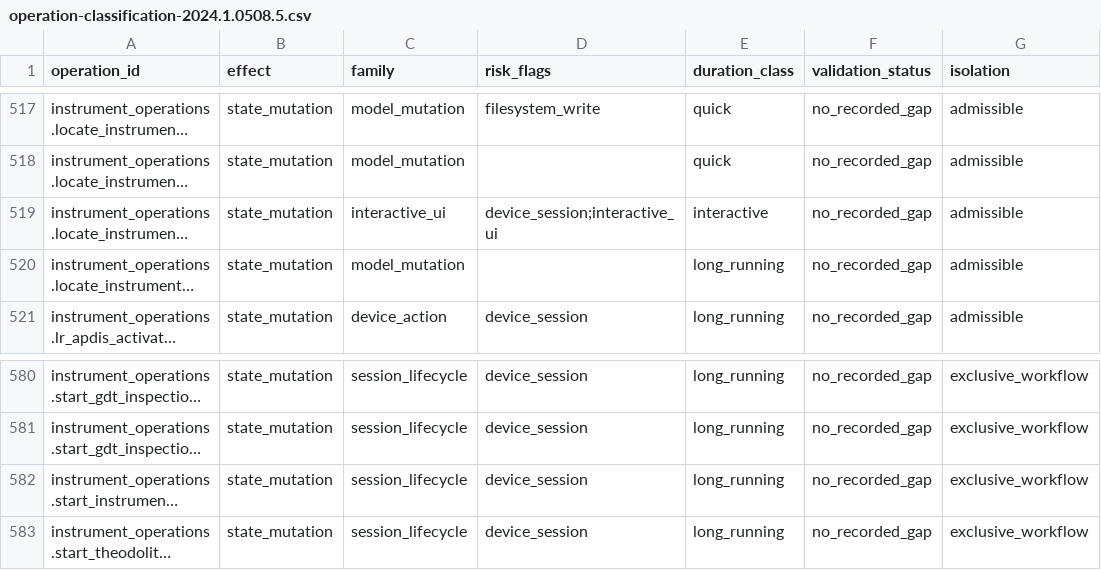
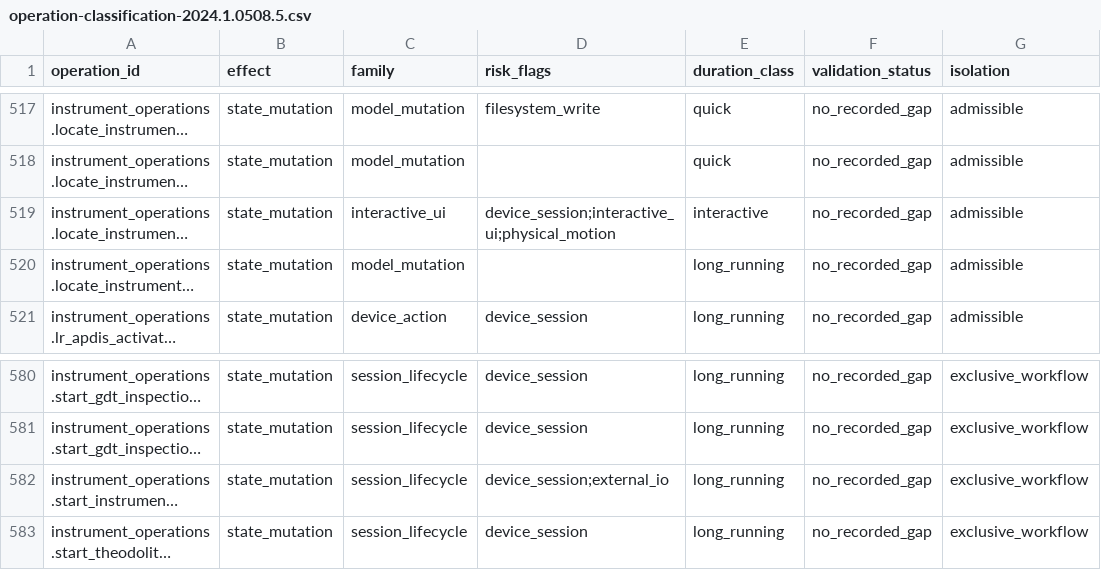
Before and after one commit to spatialanalyzer/briosa, a CSV file: eng/classification/operation-classification-2024.1.0508.5.csv, drawn as a sheet; only a part is shown, gaps mark what is left out; long unchanged cells end in …; the diff covers the shown part only; the diff names each change by its address in the sheet, - before the commit and + after, or states it on an @@ line.

```diff
--- a/eng/classification/operation-classification-2024.1.0508.5.csv
+++ b/eng/classification/operation-classification-2024.1.0508.5.csv
-D519 (risk_flags): device_session;interactive_ui
+D519 (risk_flags): device_session;interactive_ui;physical_motion
-D582 (risk_flags): device_session
+D582 (risk_flags): device_session;external_io
```
Also changed, not shown: 28 edited cells elsewhere in this file, eng/classification/operation-classification-2026.1.0529.7.csv, 8 other files.
